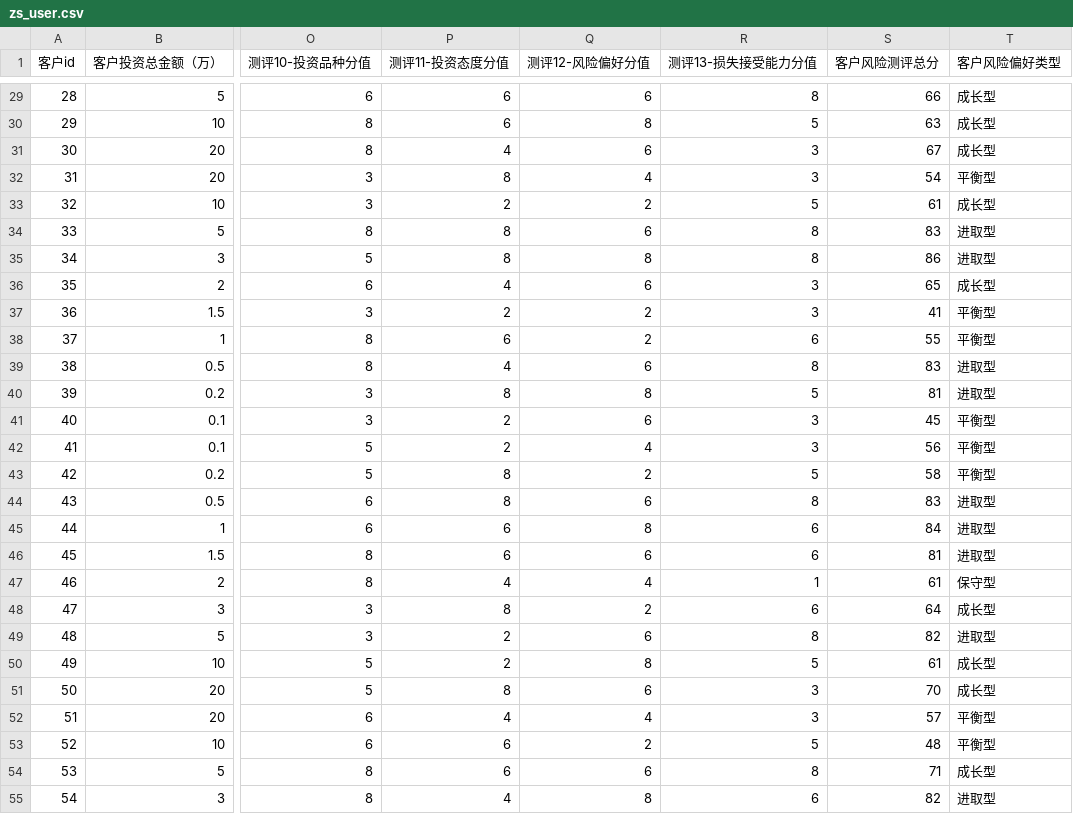
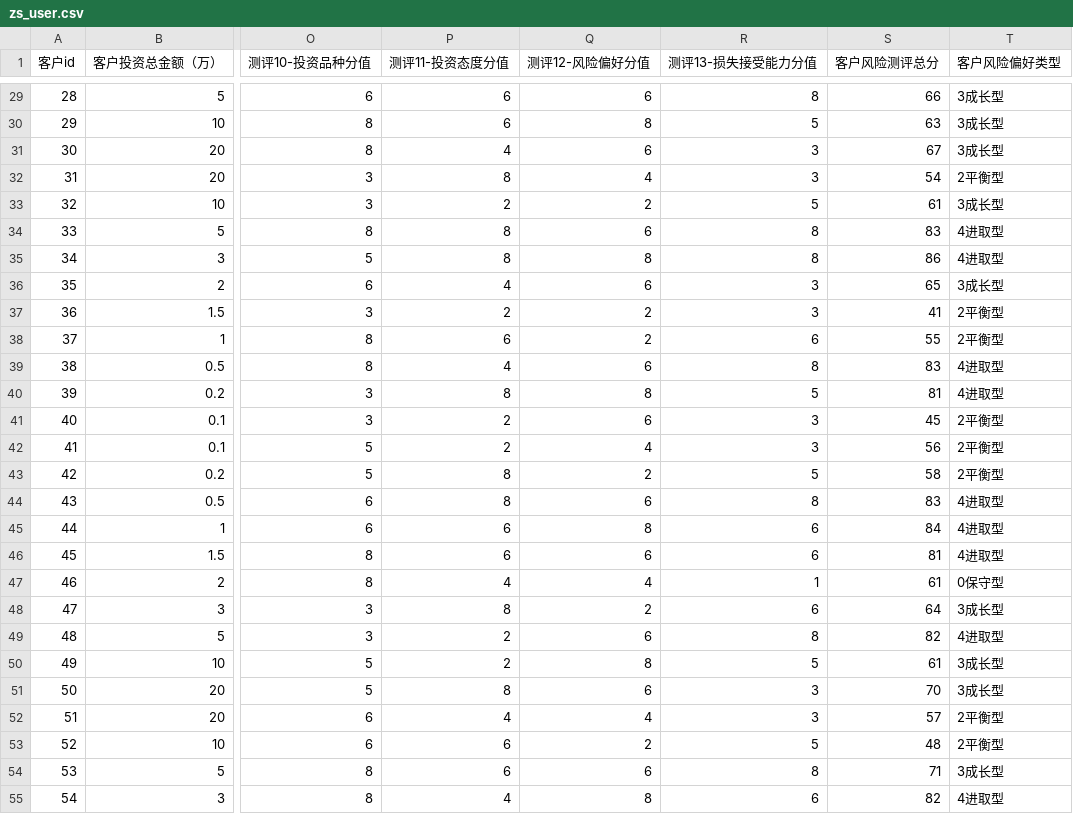
Before and after one commit to uotter/Robo-Advisor, a CSV file: history_data/zs_user.csv, drawn as a sheet; only a part is shown, gaps mark what is left out; the diff covers the shown part only; the diff names each change by its address in the sheet, - before the commit and + after, or states it on an @@ line.

```diff
--- a/history_data/zs_user.csv
+++ b/history_data/zs_user.csv
-T29:T31 (客户风险偏好类型): 成长型
+T29:T31 (客户风险偏好类型): 3成长型
-T32 (客户风险偏好类型): 平衡型
+T32 (客户风险偏好类型): 2平衡型
-T33 (客户风险偏好类型): 成长型
+T33 (客户风险偏好类型): 3成长型
-T34:T35 (客户风险偏好类型): 进取型
+T34:T35 (客户风险偏好类型): 4进取型
-T36 (客户风险偏好类型): 成长型
+T36 (客户风险偏好类型): 3成长型
-T37:T38 (客户风险偏好类型): 平衡型
+T37:T38 (客户风险偏好类型): 2平衡型
-T39:T40 (客户风险偏好类型): 进取型
+T39:T40 (客户风险偏好类型): 4进取型
-T41:T43 (客户风险偏好类型): 平衡型
+T41:T43 (客户风险偏好类型): 2平衡型
-T44:T46 (客户风险偏好类型): 进取型
+T44:T46 (客户风险偏好类型): 4进取型
-T47 (客户风险偏好类型): 保守型
+T47 (客户风险偏好类型): 0保守型
-T48 (客户风险偏好类型): 成长型
+T48 (客户风险偏好类型): 3成长型
-T49 (客户风险偏好类型): 进取型
+T49 (客户风险偏好类型): 4进取型
-T50:T51 (客户风险偏好类型): 成长型
+T50:T51 (客户风险偏好类型): 3成长型
-T52:T53 (客户风险偏好类型): 平衡型
+T52:T53 (客户风险偏好类型): 2平衡型
-T54 (客户风险偏好类型): 成长型
+T54 (客户风险偏好类型): 3成长型
-T55 (客户风险偏好类型): 进取型
+T55 (客户风险偏好类型): 4进取型
```
Also changed, not shown: 73 edited cells elsewhere in this file, history_data/zs_betago.csv, 8 other files.
